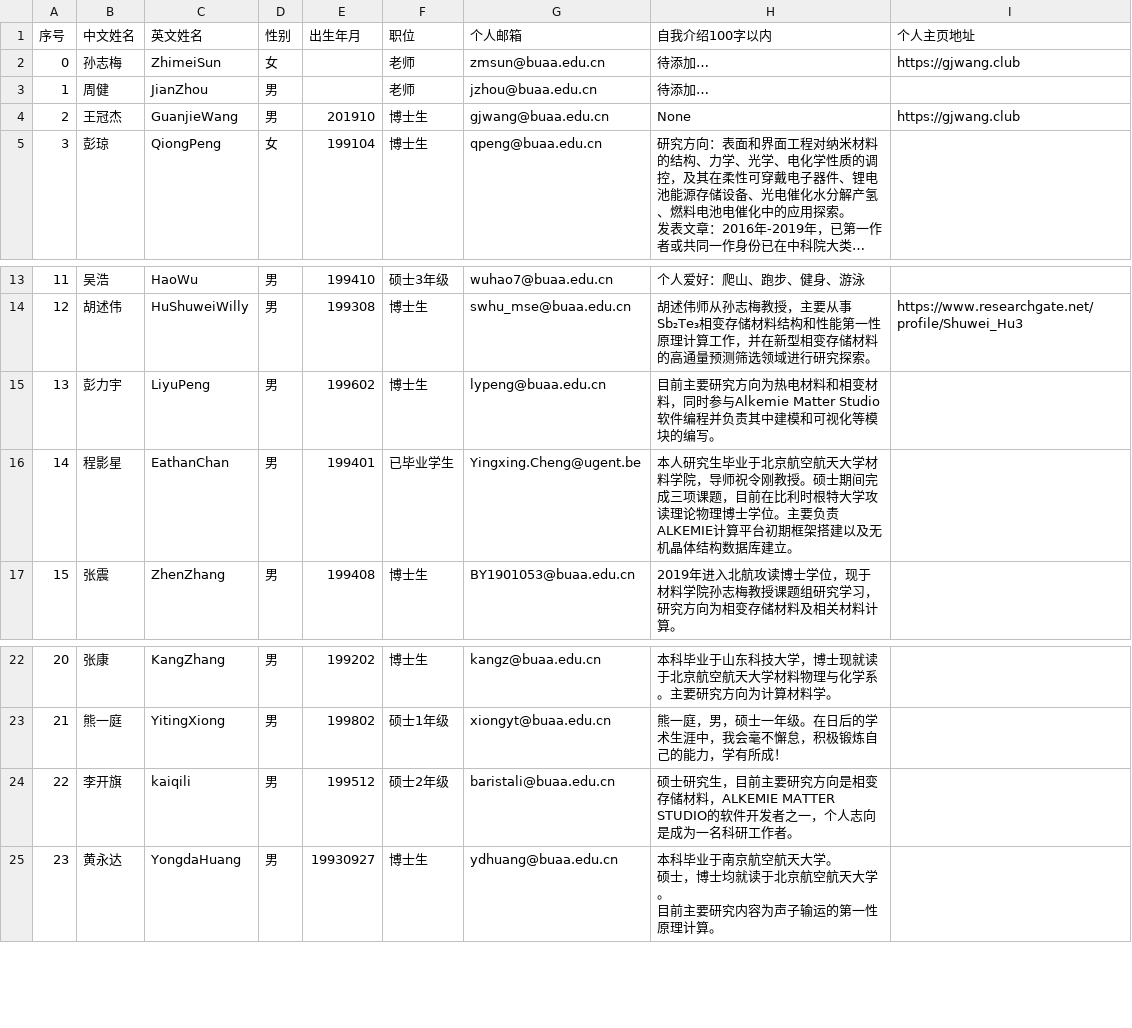
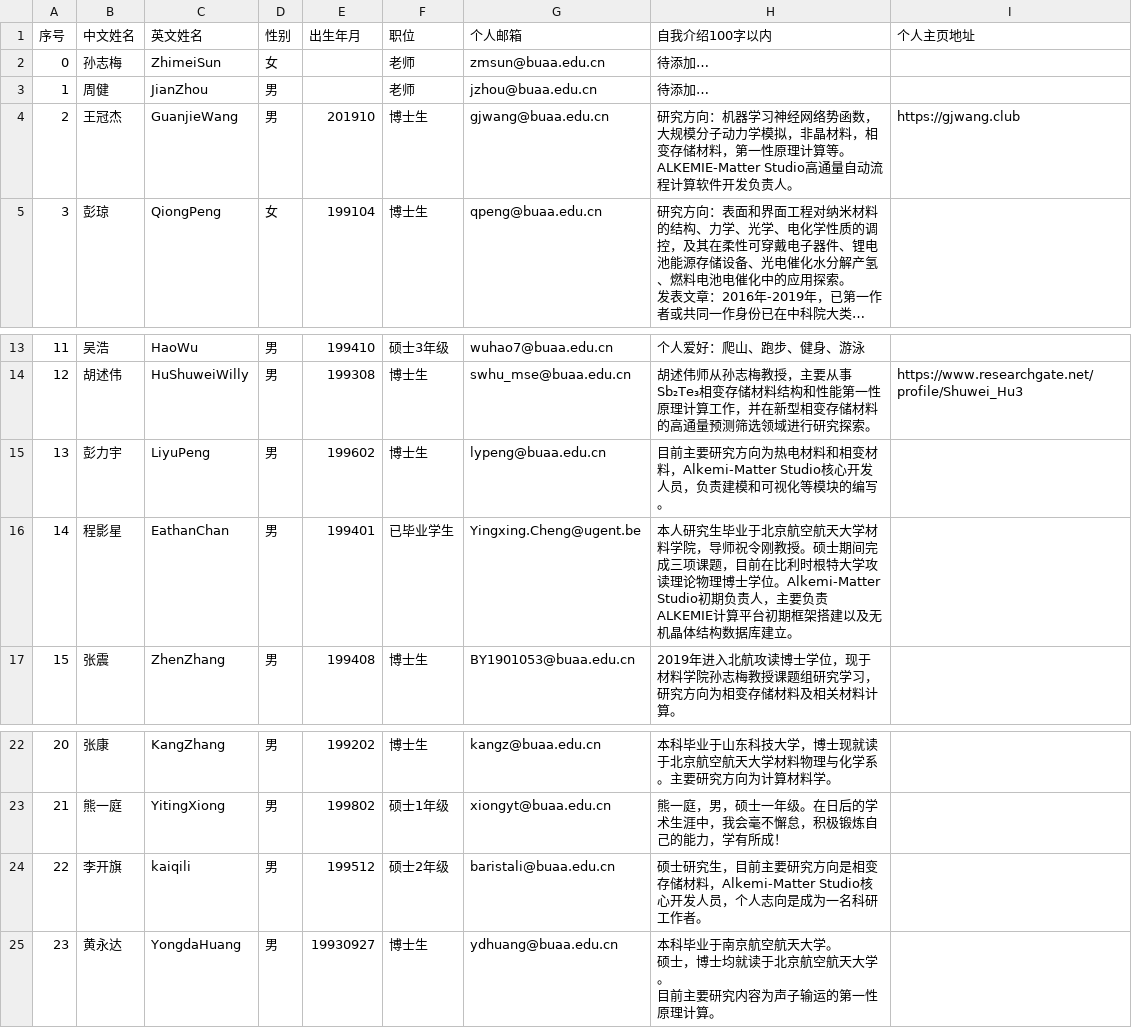
Before and after one commit to alkemine/alkemine_cn, a CSV file: auto/data.csv, drawn as a sheet; only a part is shown, gaps mark what is left out; long unchanged cells end in …; the diff names each change by its address in the sheet, - before the commit and + after, or states it on an @@ line.

```diff
--- a/auto/data.csv
+++ b/auto/data.csv
-I2 (个人主页地址): https://gjwang.club
+I2 (个人主页地址): (empty)
-H4 (自我介绍100字以内): None
+H4 (自我介绍100字以内): 研究方向：机器学习神经网络势函数，大规模分子动力学模拟，非晶材料，相变存储材料，第一性原理计算等。ALKEMIE-Matter Studio高通量自动流程计算软件开发负责人。
-H15 (自我介绍100字以内): …变材料，同时参与Alkemie Matter Studio软件编程并负责其中建模和可…
+H15 (自我介绍100字以内): …变材料，Alkemi-Matter Studio核心开发人员，负责建模和可…
-H16 (自我介绍100字以内): …士学位。主要负责…
+H16 (自我介绍100字以内): …士学位。Alkemi-Matter Studio初期负责人，主要负责…
-H24 (自我介绍100字以内): …储材料，ALKEMIE MATTER STUDIO的软件开发者之一，个人志…
+H24 (自我介绍100字以内): …储材料，Alkemi-Matter Studio核心开发人员，个人志…
```
Also changed, not shown: 3 other files.
